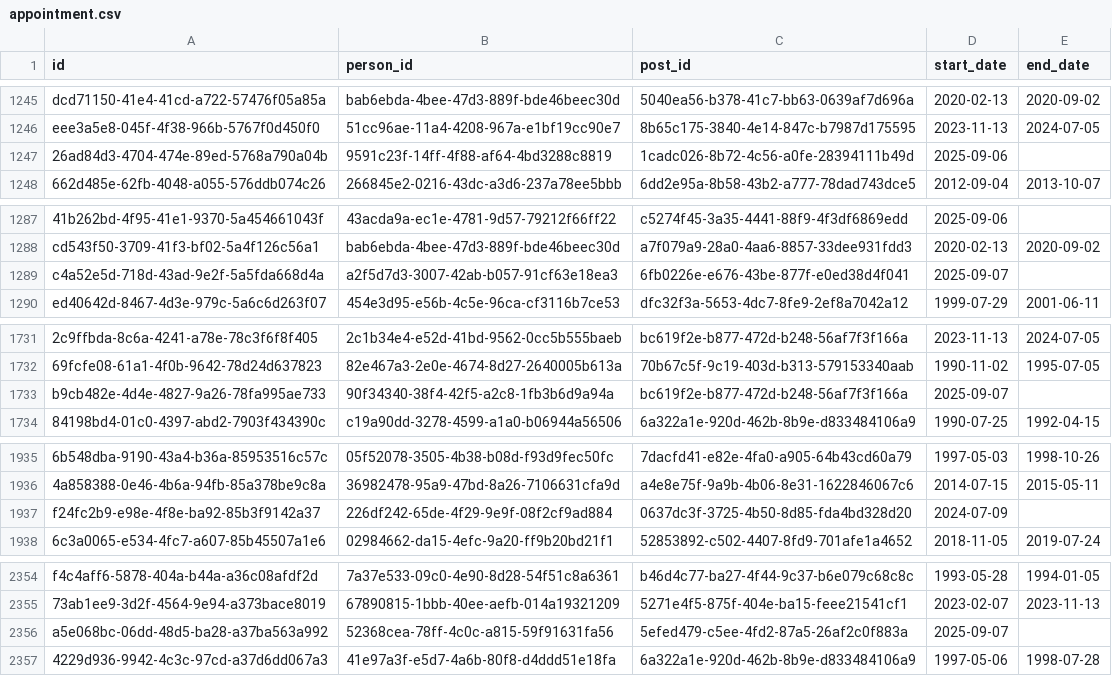
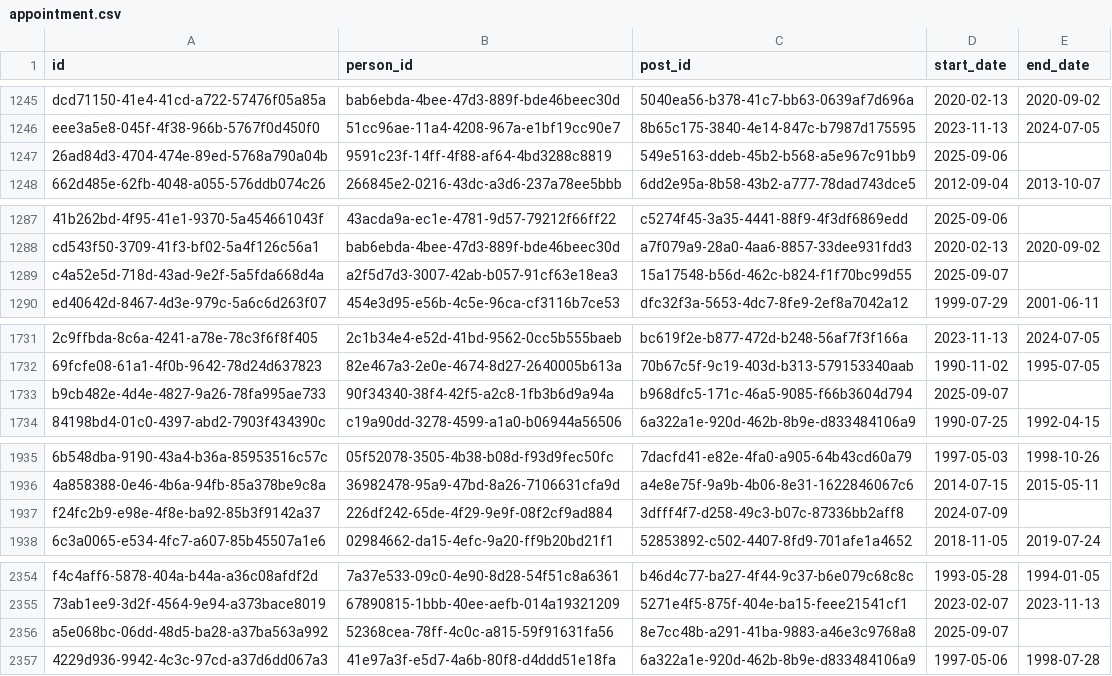
Before and after one commit to instituteforgov/ifg-ministers-database-public, a CSV file: data/appointment.csv, drawn as a sheet; only a part is shown, gaps mark what is left out; the diff covers the shown part only; the diff names each change by its address in the sheet, - before the commit and + after, or states it on an @@ line.

```diff
--- a/data/appointment.csv
+++ b/data/appointment.csv
-C1247 (post_id): 1cadc026-8b72-4c56-a0fe-28394111b49d
+C1247 (post_id): 549e5163-ddeb-45b2-b568-a5e967c91bb9
-C1289 (post_id): 6fb0226e-e676-43be-877f-e0ed38d4f041
+C1289 (post_id): 15a17548-b56d-462c-b824-f1f70bc99d55
-C1733 (post_id): bc619f2e-b877-472d-b248-56af7f3f166a
+C1733 (post_id): b968dfc5-171c-46a5-9085-f66b3604d794
-C1937 (post_id): 0637dc3f-3725-4b50-8d85-fda4bd328d20
+C1937 (post_id): 3dfff4f7-d258-49c3-b07c-87336bb2aff8
-C2356 (post_id): 5efed479-c5ee-4fd2-87a5-26af2c0f883a
+C2356 (post_id): 8e7cc48b-a291-41ba-9883-a46e3c9768a8
```
Also changed, not shown: 14 edited cells elsewhere in this file, data/post.csv, data/post_relationship.csv, 1 other file.
